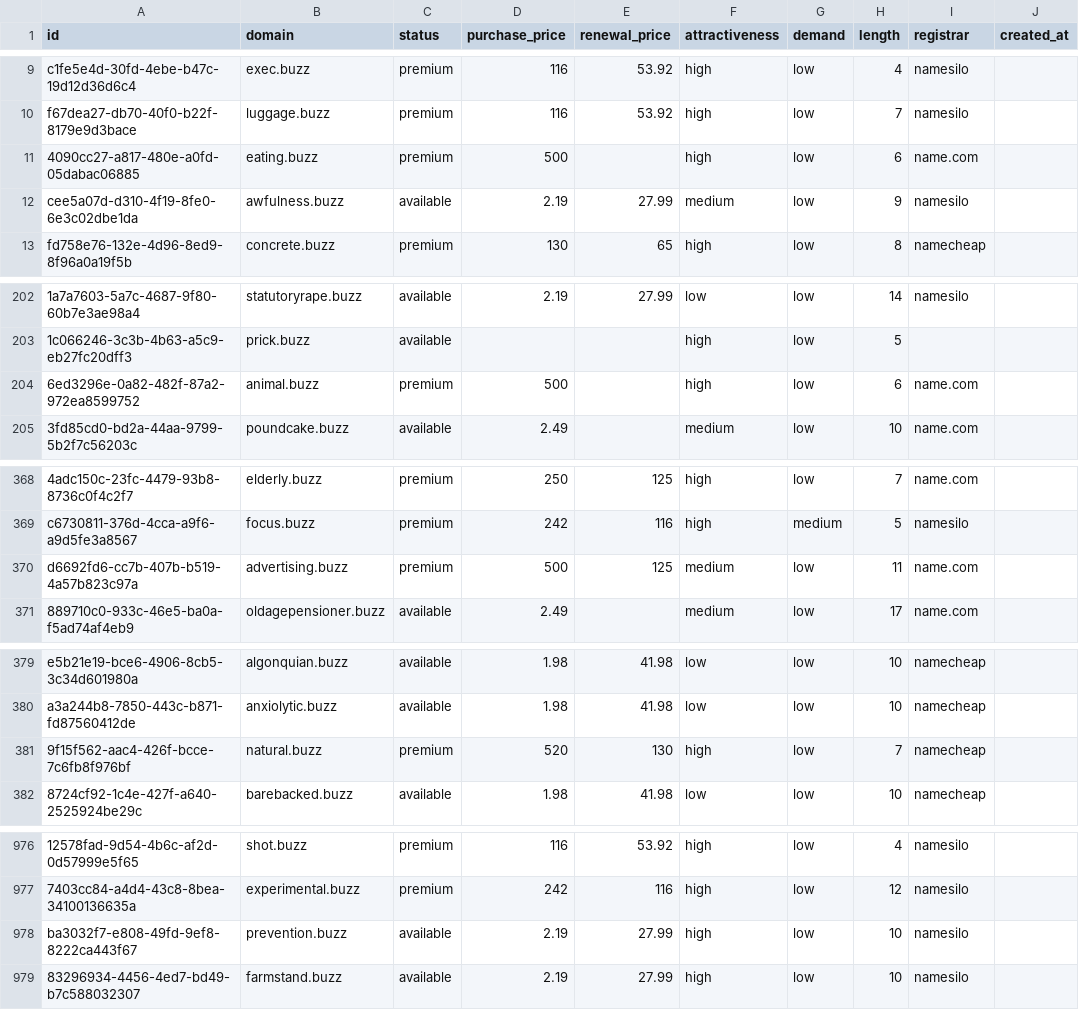
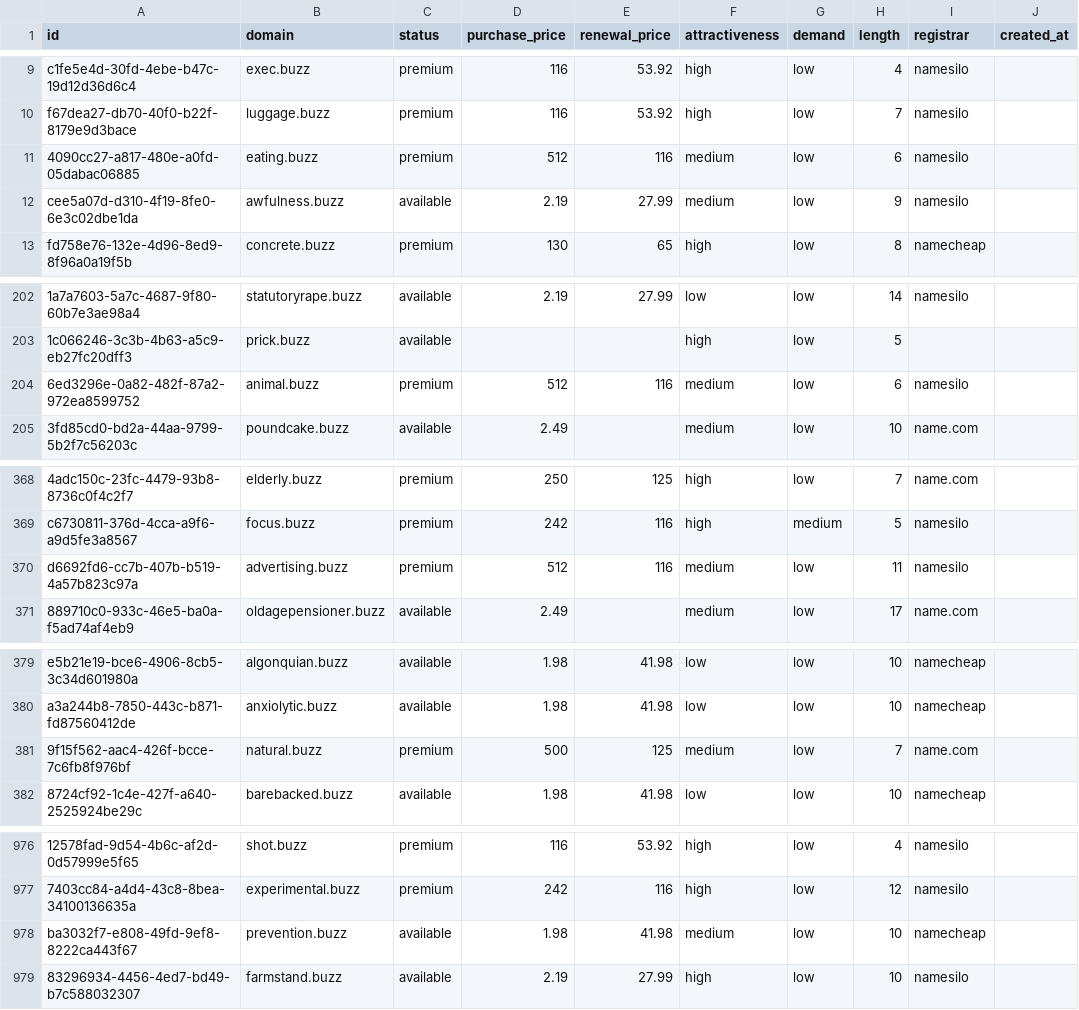
Before and after one commit to UniqueDomains/buzz-oneword-domains, a CSV file: buzz.csv, drawn as a sheet; only a part is shown, gaps mark what is left out; the diff covers the shown part only; the diff names each change by its address in the sheet, - before the commit and + after, or states it on an @@ line.

Commit message:
Domains update

```diff
--- a/buzz.csv
+++ b/buzz.csv
-D11 (purchase_price): 500
+D11 (purchase_price): 512
-E11 (renewal_price): (empty)
+E11 (renewal_price): 116
-F11 (attractiveness): high
+F11 (attractiveness): medium
-I11 (registrar): name.com
+I11 (registrar): namesilo
-D204 (purchase_price): 500
+D204 (purchase_price): 512
-E204 (renewal_price): (empty)
+E204 (renewal_price): 116
-F204 (attractiveness): high
+F204 (attractiveness): medium
-I204 (registrar): name.com
+I204 (registrar): namesilo
-D370 (purchase_price): 500
+D370 (purchase_price): 512
-E370 (renewal_price): 125
+E370 (renewal_price): 116
-I370 (registrar): name.com
+I370 (registrar): namesilo
-D381 (purchase_price): 520
+D381 (purchase_price): 500
-E381 (renewal_price): 130
+E381 (renewal_price): 125
-F381 (attractiveness): high
+F381 (attractiveness): medium
-I381 (registrar): namecheap
+I381 (registrar): name.com
-D978 (purchase_price): 2.19
+D978 (purchase_price): 1.98
-E978 (renewal_price): 27.99
+E978 (renewal_price): 41.98
-F978 (attractiveness): high
+F978 (attractiveness): medium
-I978 (registrar): namesilo
+I978 (registrar): namecheap
```
Also changed, not shown: 6 edited cells elsewhere in this file, 4 other files.
